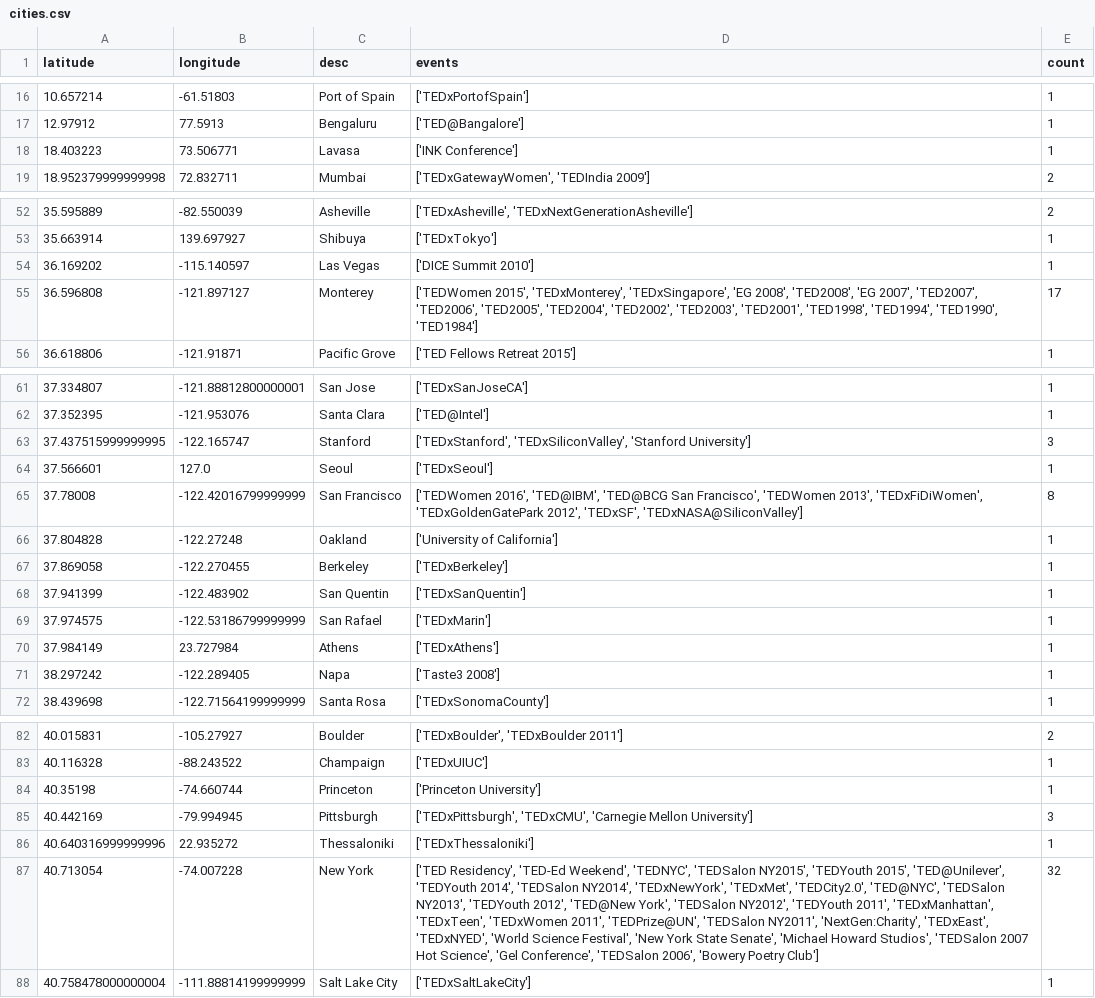
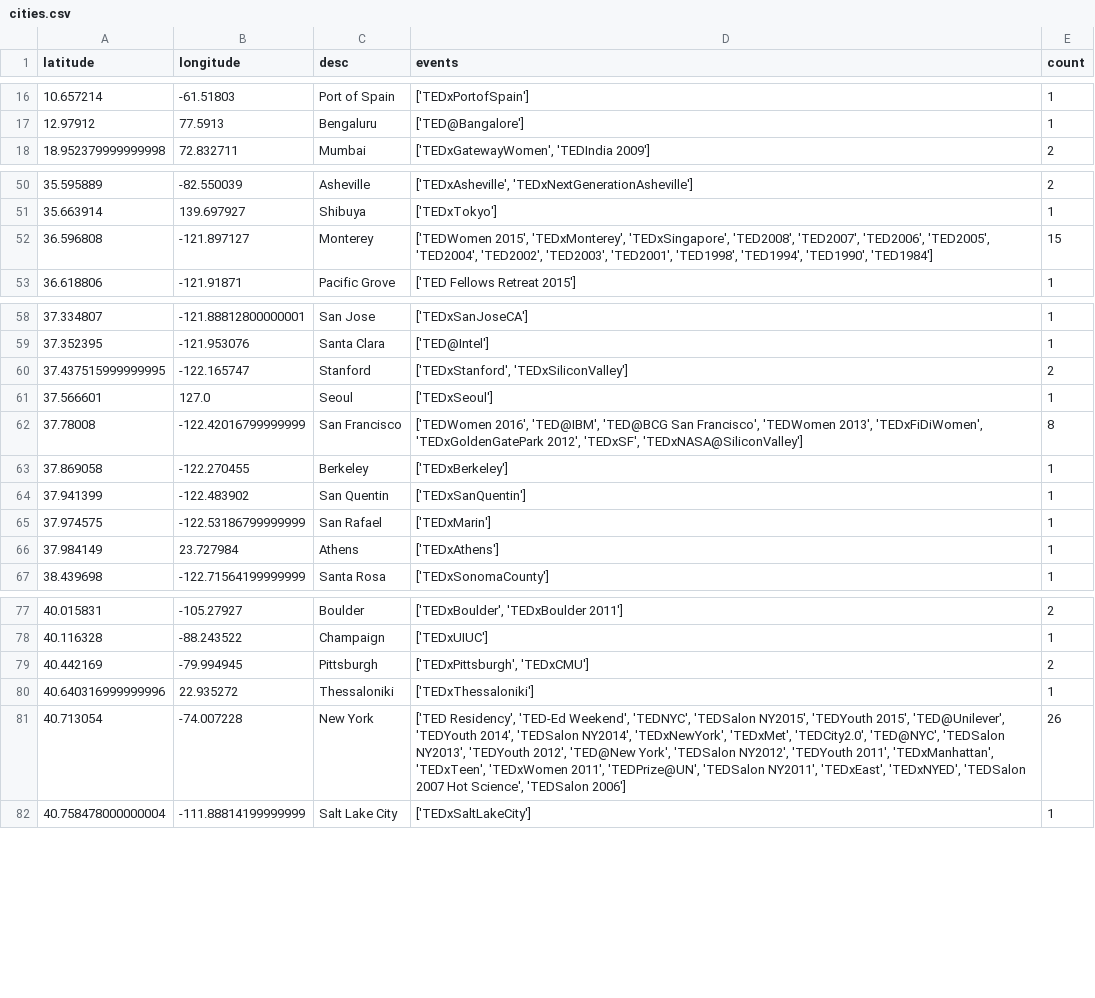
Before and after one commit to tedtalksviz/tedtalksviz.github.io, a CSV file: resources/cities.csv, drawn as a sheet; only a part is shown, gaps mark what is left out; the diff covers the shown part only.

Commit message:
Excluded external events from map

```diff
--- a/resources/cities.csv
+++ b/resources/cities.csv
@@ -17,3 +17,2 @@ latitude,longitude,desc,events,count
 12.97912,77.5913,Bengaluru,['TED@Bangalore'],1
-18.403223,73.506771,Lavasa,['INK Conference'],1
 18.952379999999998,72.832711,Mumbai,"['TEDxGatewayWomen', 'TEDIndia 2009']",2
@@ -53,4 +51,3 @@ latitude,longitude,desc,events,count
 35.663914,139.697927,Shibuya,['TEDxTokyo'],1
-36.169202,-115.140597,Las Vegas,['DICE Summit 2010'],1
-36.596808,-121.897127,Monterey,"['TEDWomen 2015', 'TEDxMonterey', 'TEDxSingapore', 'EG 2008', 'TED2008', 'EG 2007', 'TED2007', 'TED2006', 'TED2005', 'TED2004', 'TED2002', 'TED2003', 'TED2001', 'TED1998', 'TED1994', 'TED1990', 'TED1984']",17
+36.596808,-121.897127,Monterey,"['TEDWomen 2015', 'TEDxMonterey', 'TEDxSingapore', 'TED2008', 'TED2007', 'TED2006', 'TED2005', 'TED2004', 'TED2002', 'TED2003', 'TED2001', 'TED1998', 'TED1994', 'TED1990', 'TED1984']",15
 36.618806,-121.91871,Pacific Grove,['TED Fellows Retreat 2015'],1
@@ -62,6 +59,5 @@ latitude,longitude,desc,events,count
 37.352395,-121.953076,Santa Clara,['TED@Intel'],1
-37.437515999999995,-122.165747,Stanford,"['TEDxStanford', 'TEDxSiliconValley', 'Stanford University']",3
+37.437515999999995,-122.165747,Stanford,"['TEDxStanford', 'TEDxSiliconValley']",2
 37.566601,127.0,Seoul,['TEDxSeoul'],1
 37.78008,-122.42016799999999,San Francisco,"['TEDWomen 2016', 'TED@IBM', 'TED@BCG San Francisco', 'TEDWomen 2013', 'TEDxFiDiWomen', 'TEDxGoldenGatePark 2012', 'TEDxSF', 'TEDxNASA@SiliconValley']",8
-37.804828,-122.27248,Oakland,['University of California'],1
 37.869058,-122.270455,Berkeley,['TEDxBerkeley'],1
@@ -70,3 +66,2 @@ latitude,longitude,desc,events,count
 37.984149,23.727984,Athens,['TEDxAthens'],1
-38.297242,-122.289405,Napa,['Taste3 2008'],1
 38.439698,-122.71564199999999,Santa Rosa,['TEDxSonomaCounty'],1
@@ -83,6 +78,5 @@ latitude,longitude,desc,events,count
 40.116328,-88.243522,Champaign,['TEDxUIUC'],1
-40.35198,-74.660744,Princeton,['Princeton University'],1
-40.442169,-79.994945,Pittsburgh,"['TEDxPittsburgh', 'TEDxCMU', 'Carnegie Mellon University']",3
+40.442169,-79.994945,Pittsburgh,"['TEDxPittsburgh', 'TEDxCMU']",2
 40.640316999999996,22.935272,Thessaloniki,['TEDxThessaloniki'],1
-40.713054,-74.007228,New York,"['TED Residency', 'TED-Ed Weekend', 'TEDNYC', 'TEDSalon NY2015', 'TEDYouth 2015', 'TED@Unilever', 'TEDYouth 2014', 'TEDSalon NY2014', 'TEDxNewYork', 'TEDxMet', 'TEDCity2.0', 'TED@NYC', 'TEDSalon NY2013', 'TEDYouth 2012', 'TED@New York', 'TEDSalon NY2012', 'TEDYouth 2011', 'TEDxManhattan', 'TEDxTeen', 'TEDxWomen 2011', 'TEDPrize@UN', 'TEDSalon NY2011', 'NextGen:Charity', 'TEDxEast', 'TEDxNYED', 'World Science Festival', 'New York State Senate', 'Michael Howard Studios', 'TEDSalon 2007 Hot Science', 'Gel Conference', 'TEDSalon 2006', 'Bowery Poetry Club']",32
+40.713054,-74.007228,New York,"['TED Residency', 'TED-Ed Weekend', 'TEDNYC', 'TEDSalon NY2015', 'TEDYouth 2015', 'TED@Unilever', 'TEDYouth 2014', 'TEDSalon NY2014', 'TEDxNewYork', 'TEDxMet', 'TEDCity2.0', 'TED@NYC', 'TEDSalon NY2013', 'TEDYouth 2012', 'TED@New York', 'TEDSalon NY2012', 'TEDYouth 2011', 'TEDxManhattan', 'TEDxTeen', 'TEDxWomen 2011', 'TEDPrize@UN', 'TEDSalon NY2011', 'TEDxEast', 'TEDxNYED', 'TEDSalon 2007 Hot Science', 'TEDSalon 2006']",26
 40.758478000000004,-111.88814199999999,Salt Lake City,['TEDxSaltLakeCity'],1
```
Also changed, not shown: 3 removed rows and 16 edited cells elsewhere in this file, 1 other file.
